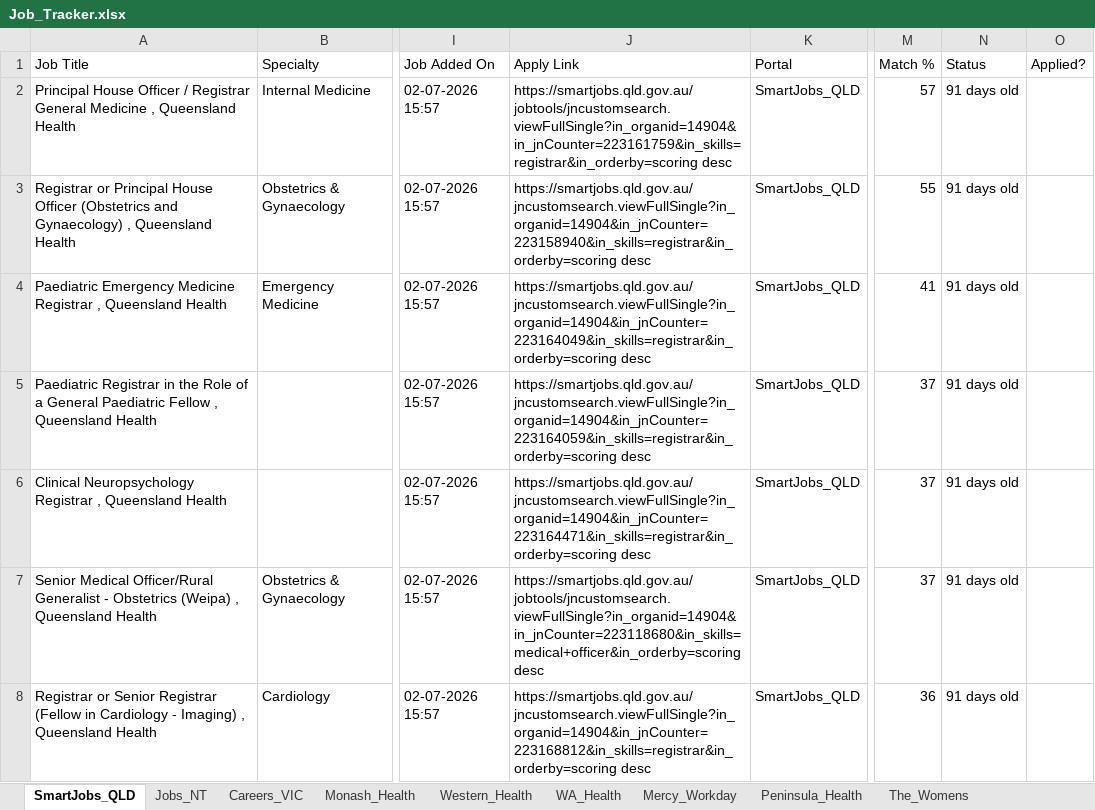
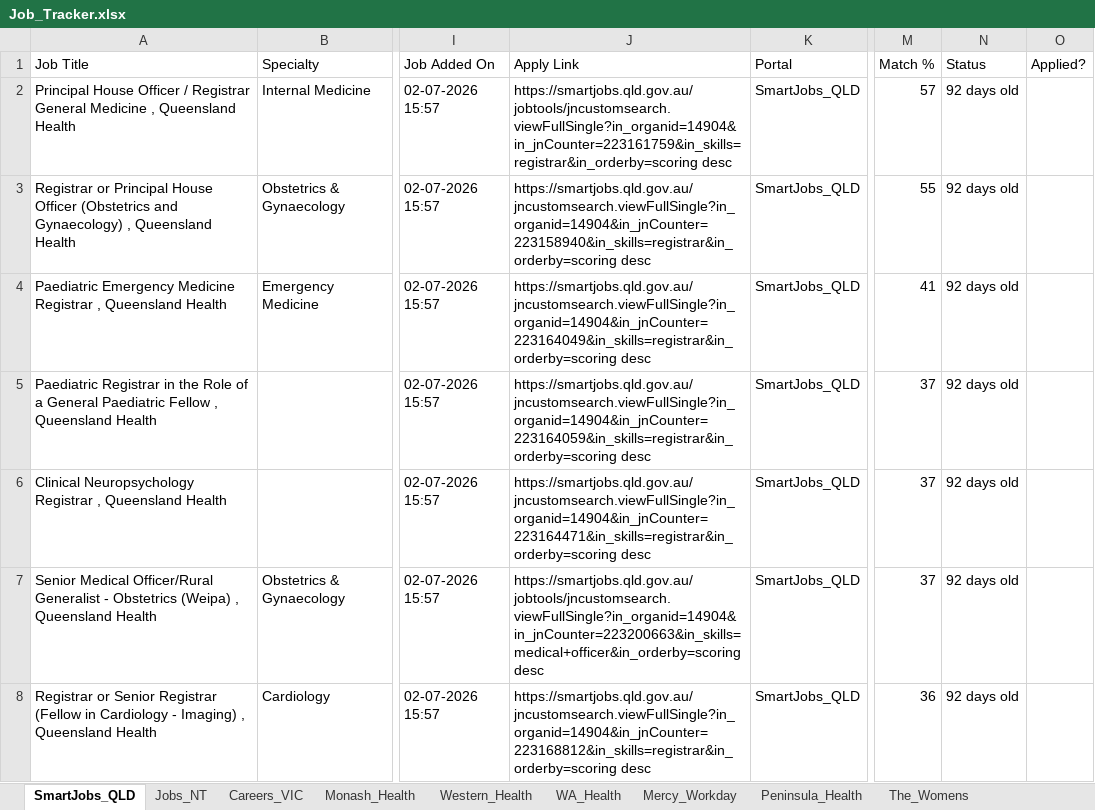
Before and after one commit to umang8954/Doctor-Australia-Job-Collector, an Excel workbook: Job_Tracker.xlsx, sheet SmartJobs_QLD, drawn as a sheet; only a part is shown, gaps mark what is left out; values as stored, in another font and other column widths than the file's, no borders; the diff covers the shown part only; the diff names each change by its address in the sheet, - before the commit and + after, or states it on an @@ line.

```diff
--- a/Job_Tracker.xlsx (sheet SmartJobs_QLD)
+++ b/Job_Tracker.xlsx (sheet SmartJobs_QLD)
-N2:N8 (Status): 91 days old
+N2:N8 (Status): 92 days old
-J7 (Apply Link): https://smartjobs.qld.gov.au/jobtools/jncustomsearch.viewFullSingle?in_organid=14904&in_jnCounter=223118680&in_skills=medical+officer&in_orderby=scoring desc
+J7 (Apply Link): https://smartjobs.qld.gov.au/jobtools/jncustomsearch.viewFullSingle?in_organid=14904&in_jnCounter=223200663&in_skills=medical+officer&in_orderby=scoring desc
```
Also changed, not shown: 7 added rows and 252 edited cells elsewhere in this sheet, sheet All_Jobs_Australia, sheet PageUp, sheet Jobs_NT, sheet Profile_Matches, sheet JobRadars, sheet WAVE, 18 more sheets, 3 other files.
